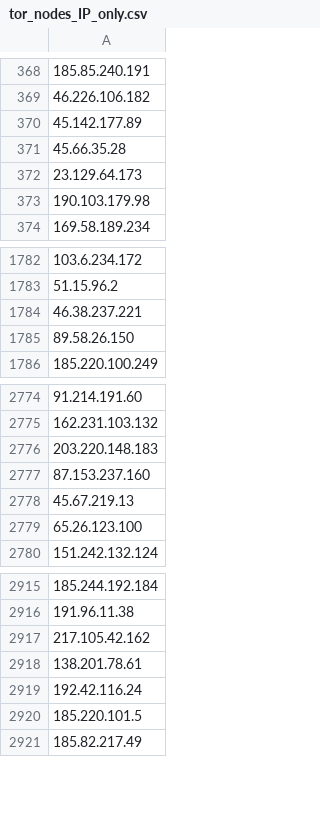
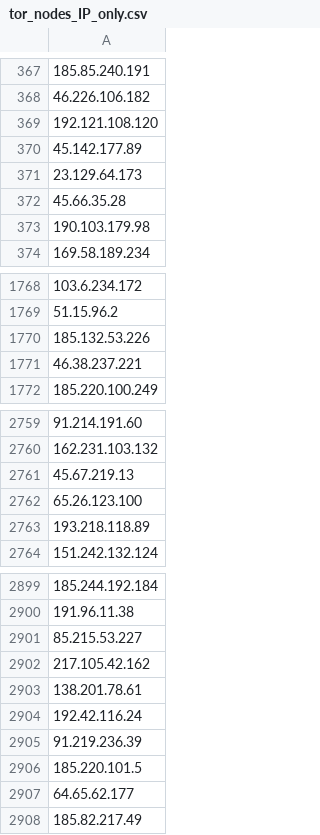
Before and after one commit to PeeBee66/Updated_TOR_Nodes, a CSV file: tor_nodes_IP_only.csv, drawn as a sheet; only a part is shown, gaps mark what is left out; removed rows and columns are numbered as before the commit, all else as after; the diff covers the shown part only; the diff names each change by its address in the sheet, - before the commit and + after, or states it on an @@ line.

Commit message:
Update IP-only Tor nodes list - 2026-11-16

```diff
--- a/tor_nodes_IP_only.csv
+++ b/tor_nodes_IP_only.csv
+row 369: 192.121.108.120
-row 371: 45.66.35.28
+row 372: 45.66.35.28
+row 1770: 185.132.53.226
-row 1785: 89.58.26.150
-row 2776: 203.220.148.183
-row 2777: 87.153.237.160
+row 2763: 193.218.118.89
+row 2901: 85.215.53.227
+row 2905: 91.219.236.39
+row 2907: 64.65.62.177
```
Also changed, not shown: 44 added rows, 67 removed rows and 4 edited cells elsewhere in this file.
